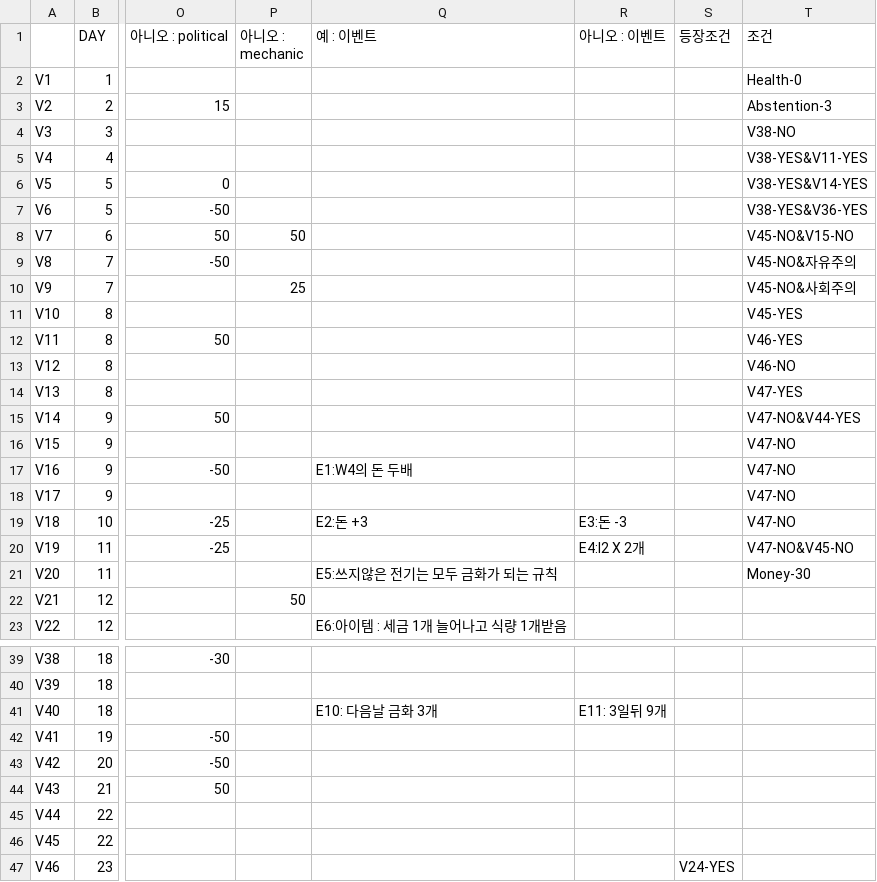
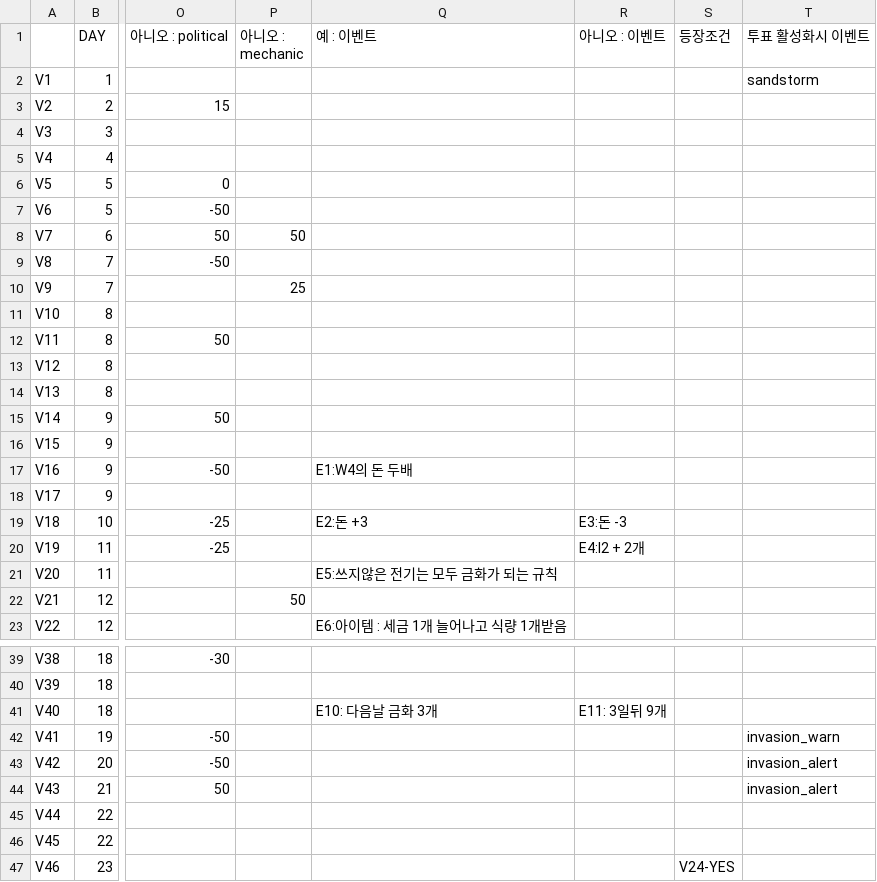
Before and after one commit to little-brothers/littlebrotner_neo, a CSV file: Assets/Resources/vote.csv, drawn as a sheet; only a part is shown, gaps mark what is left out; the diff covers the shown part only; the diff names each change by its address in the sheet, - before the commit and + after, or states it on an @@ line.

Commit message:
implement vote activation event

```diff
--- a/Assets/Resources/vote.csv
+++ b/Assets/Resources/vote.csv
-T1: 조건
+T1: 투표 활성화시 이벤트
-T2 (투표 활성화시 이벤트): Health-0
+T2 (투표 활성화시 이벤트): sandstorm
-T3 (투표 활성화시 이벤트): Abstention-3
+T3 (투표 활성화시 이벤트): (empty)
-T4 (투표 활성화시 이벤트): V38-NO
+T4 (투표 활성화시 이벤트): (empty)
-T5 (투표 활성화시 이벤트): V38-YES&V11-YES
+T5 (투표 활성화시 이벤트): (empty)
-T6 (투표 활성화시 이벤트): V38-YES&V14-YES
+T6 (투표 활성화시 이벤트): (empty)
-T7 (투표 활성화시 이벤트): V38-YES&V36-YES
+T7 (투표 활성화시 이벤트): (empty)
-T8 (투표 활성화시 이벤트): V45-NO&V15-NO
+T8 (투표 활성화시 이벤트): (empty)
-T9 (투표 활성화시 이벤트): V45-NO&자유주의
+T9 (투표 활성화시 이벤트): (empty)
-T10 (투표 활성화시 이벤트): V45-NO&사회주의
+T10 (투표 활성화시 이벤트): (empty)
-T11 (투표 활성화시 이벤트): V45-YES
+T11 (투표 활성화시 이벤트): (empty)
-T12 (투표 활성화시 이벤트): V46-YES
+T12 (투표 활성화시 이벤트): (empty)
-T13 (투표 활성화시 이벤트): V46-NO
+T13 (투표 활성화시 이벤트): (empty)
-T14 (투표 활성화시 이벤트): V47-YES
+T14 (투표 활성화시 이벤트): (empty)
-T15 (투표 활성화시 이벤트): V47-NO&V44-YES
+T15 (투표 활성화시 이벤트): (empty)
-T16:T19 (투표 활성화시 이벤트): V47-NO
+T16:T19 (투표 활성화시 이벤트): (empty)
-R20 (아니오 : 이벤트): E4:I2 X 2개
+R20 (아니오 : 이벤트): E4:I2 + 2개
-T20 (투표 활성화시 이벤트): V47-NO&V45-NO
+T20 (투표 활성화시 이벤트): (empty)
-T21 (투표 활성화시 이벤트): Money-30
+T21 (투표 활성화시 이벤트): (empty)
-T42 (투표 활성화시 이벤트): (empty)
+T42 (투표 활성화시 이벤트): invasion_warn
-T43:T44 (투표 활성화시 이벤트): (empty)
+T43:T44 (투표 활성화시 이벤트): invasion_alert
```
Also changed, not shown: 1 edited cell elsewhere in this file, 5 other files.
